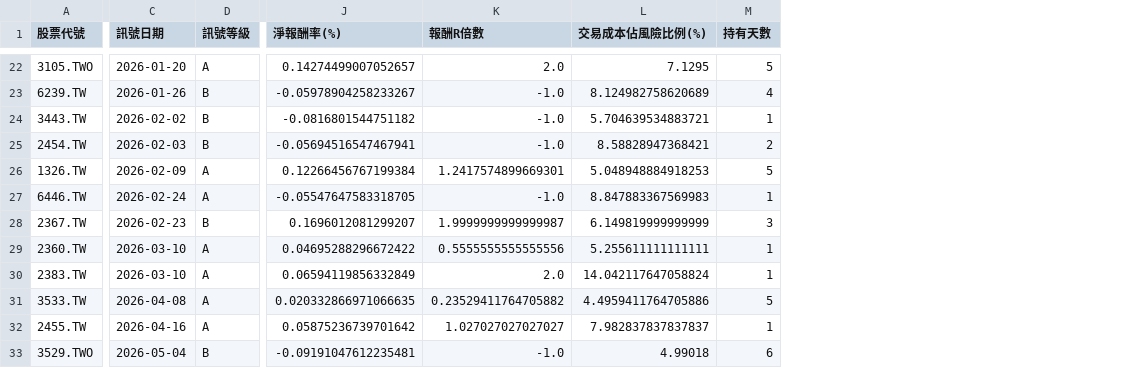
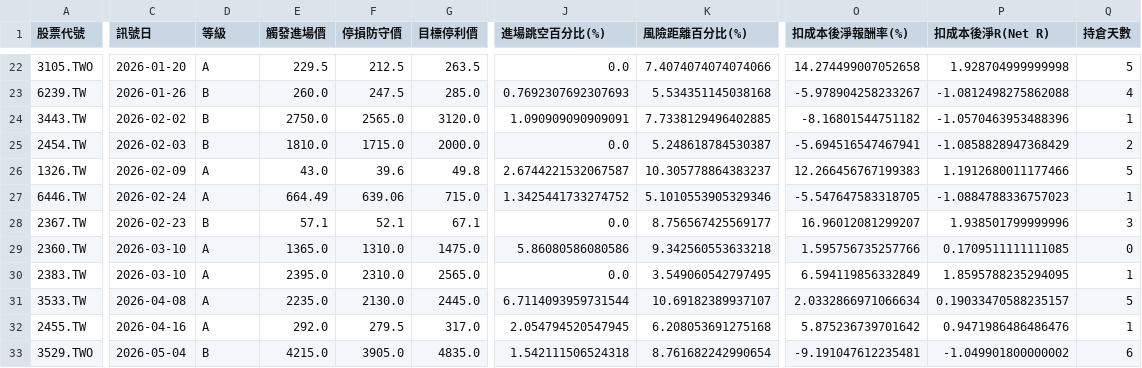
Before and after one commit to keithliaoliaoliao-web/Taiwan_stock, a CSV file: backtest_trades_detail.csv, drawn as a sheet; only a part is shown, gaps mark what is left out; removed rows and columns are numbered as before the commit, all else as after; the diff covers the shown part only; the diff names each change by its address in the sheet, - before the commit and + after, or states it on an @@ line.

```diff
--- a/backtest_trades_detail.csv
+++ b/backtest_trades_detail.csv
+column E (觸發進場價), rows 22-33: 229.5 | 260.0 | 2750.0 | 1810.0 | 43.0 | 664.49 | 57.1 | 1365.0 | 2395.0 | 2235.0 | 292.0 | 4215.0
+column F (停損防守價), rows 22-33: 212.5 | 247.5 | 2565.0 | 1715.0 | 39.6 | 639.06 | 52.1 | 1310.0 | 2310.0 | 2130.0 | 279.5 | 3905.0
+column G (目標停利價), rows 22-33: 263.5 | 285.0 | 3120.0 | 2000.0 | 49.8 | 715.0 | 67.1 | 1475.0 | 2565.0 | 2445.0 | 317.0 | 4835.0
+column J (進場跳空百分比(%)), rows 22-33: 0.0 | 0.7692307692307693 | 1.090909090909091 | 0.0 | 2.6744221532067587 | 1.3425441733274752 | 0.0 | 5.86080586080586 | 0.0 | 6.7114093959731544 | 2.054794520547945 | 1.542111506524318
+column K (風險距離百分比(%)), rows 22-33: 7.4074074074074066 | 5.534351145038168 | 7.7338129496402885 | 5.248618784530387 | 10.305778864383237 | 5.1010553905329346 | 8.756567425569177 | 9.342560553633218 | 3.549060542797495 | 10.69182389937107 | 6.208053691275168 | 8.761682242990654
-column J (淨報酬率(%)), rows 22-33: 0.14274499007052657 | -0.05978904258233267 | -0.0816801544751182 | -0.05694516547467941 | 0.12266456767199384 | -0.05547647583318705 | 0.1696012081299207 | 0.04695288296672422 | 0.06594119856332849 | 0.020332866971066635 | 0.05875236739701642 | -0.09191047612235481
-column K (報酬R倍數), rows 22-33: 2.0 | -1.0 | -1.0 | -1.0 | 1.2417574899669301 | -1.0 | 1.9999999999999987 | 0.5555555555555556 | 2.0 | 0.23529411764705882 | 1.027027027027027 | -1.0
-column L (交易成本佔風險比例(%)), rows 22-33: 7.1295 | 8.124982758620689 | 5.704639534883721 | 8.58828947368421 | 5.048948884918253 | 8.847883367569983 | 6.149819999999999 | 5.255611111111111 | 14.042117647058824 | 4.4959411764705886 | 7.982837837837837 | 4.99018
+column O (扣成本後淨報酬率(%)), rows 22-33: 14.274499007052658 | -5.978904258233267 | -8.16801544751182 | -5.694516547467941 | 12.266456767199383 | -5.547647583318705 | 16.96012081299207 | 1.595756735257766 | 6.594119856332849 | 2.0332866971066634 | 5.875236739701642 | -9.191047612235481
+column P (扣成本後淨R(Net R)), rows 22-33: 1.928704999999998 | -1.0812498275862088 | -1.0570463953488396 | -1.0858828947368429 | 1.1912680011177466 | -1.0884788336757023 | 1.938501799999996 | 0.1709511111111085 | 1.8595788235294095 | 0.19033470588235157 | 0.9471986486486476 | -1.049901800000002
-C1: 訊號日期
+C1: 訊號日
-D1: 訊號等級
+D1: 等級
-Q1: 持有天數
+Q1: 持倉天數
-Q29 (持倉天數): 1
+Q29 (持倉天數): 0
```
Also changed, not shown: 3 added rows, 3 removed rows and 9 edited cells elsewhere in this file, 4 other files.
